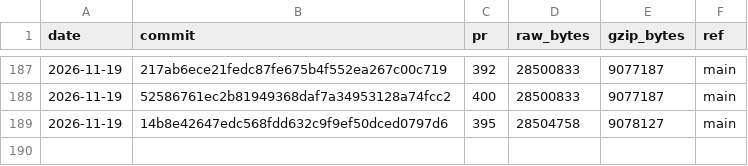
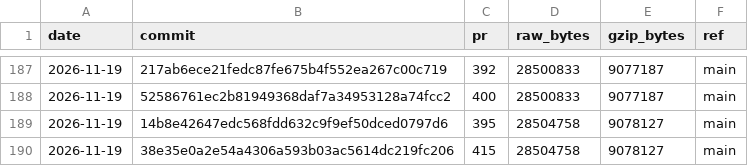
Before and after one commit to curvyo/curvyo, a CSV file: wasm-size.csv, drawn as a sheet; only a part is shown, gaps mark what is left out.

```diff
--- a/wasm-size.csv
+++ b/wasm-size.csv
@@ -189 +189,2 @@ date,commit,pr,raw_bytes,gzip_bytes,ref
 2026-11-19,14b8e42647edc568fdd632c9f9ef50dced0797d6,395,28504758,9078127,main
+2026-11-19,38e35e0a2e54a4306a593b03ac5614dc219fc206,415,28504758,9078127,main
```
Also changed, not shown: 2 other files.
